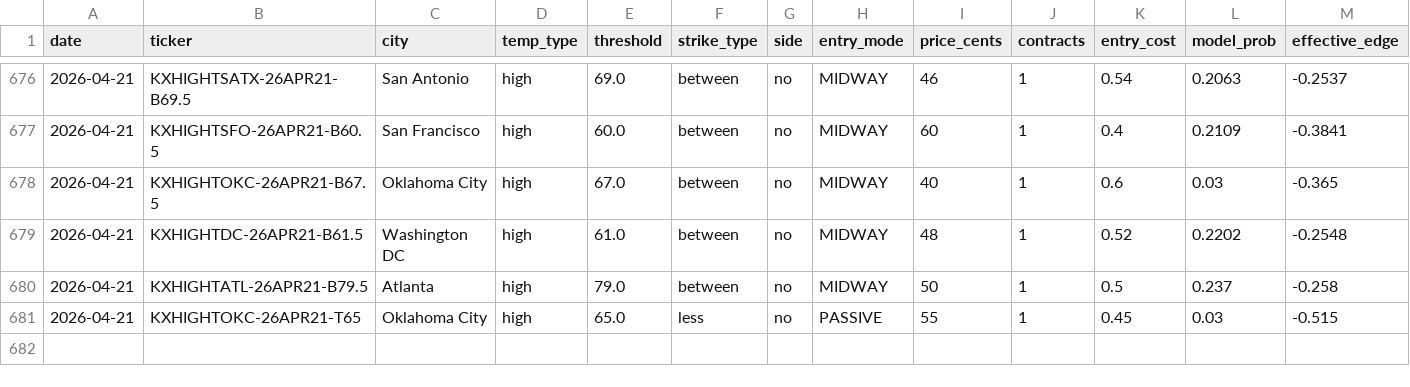
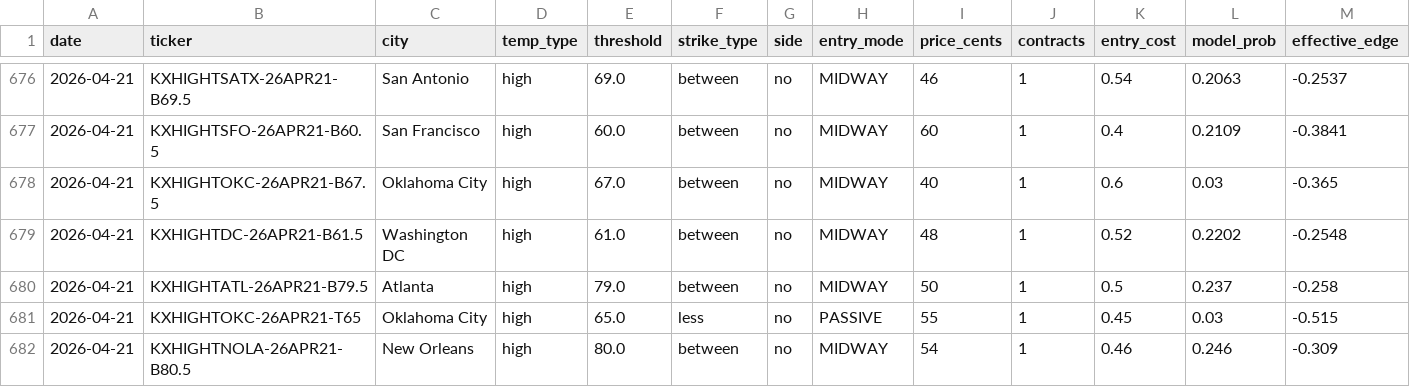
Before and after one commit to alexgarrison2/KalshiBotClaude, a CSV file: data/trades.csv, drawn as a sheet; only a part is shown, gaps mark what is left out; rows hold the shown columns only; the diff names each change by its address in the sheet, - before the commit and + after, or states it on an @@ line.

Commit message:
auto: trade log update

```diff
--- a/data/trades.csv
+++ b/data/trades.csv
+row 682: 2026-04-21 | KXHIGHTNOLA-26APR21-B80.5 | New Orleans | high | 80.0 | between | no | MIDWAY | 54 | 1 | 0.46 | 0.246 | -0.309
```
